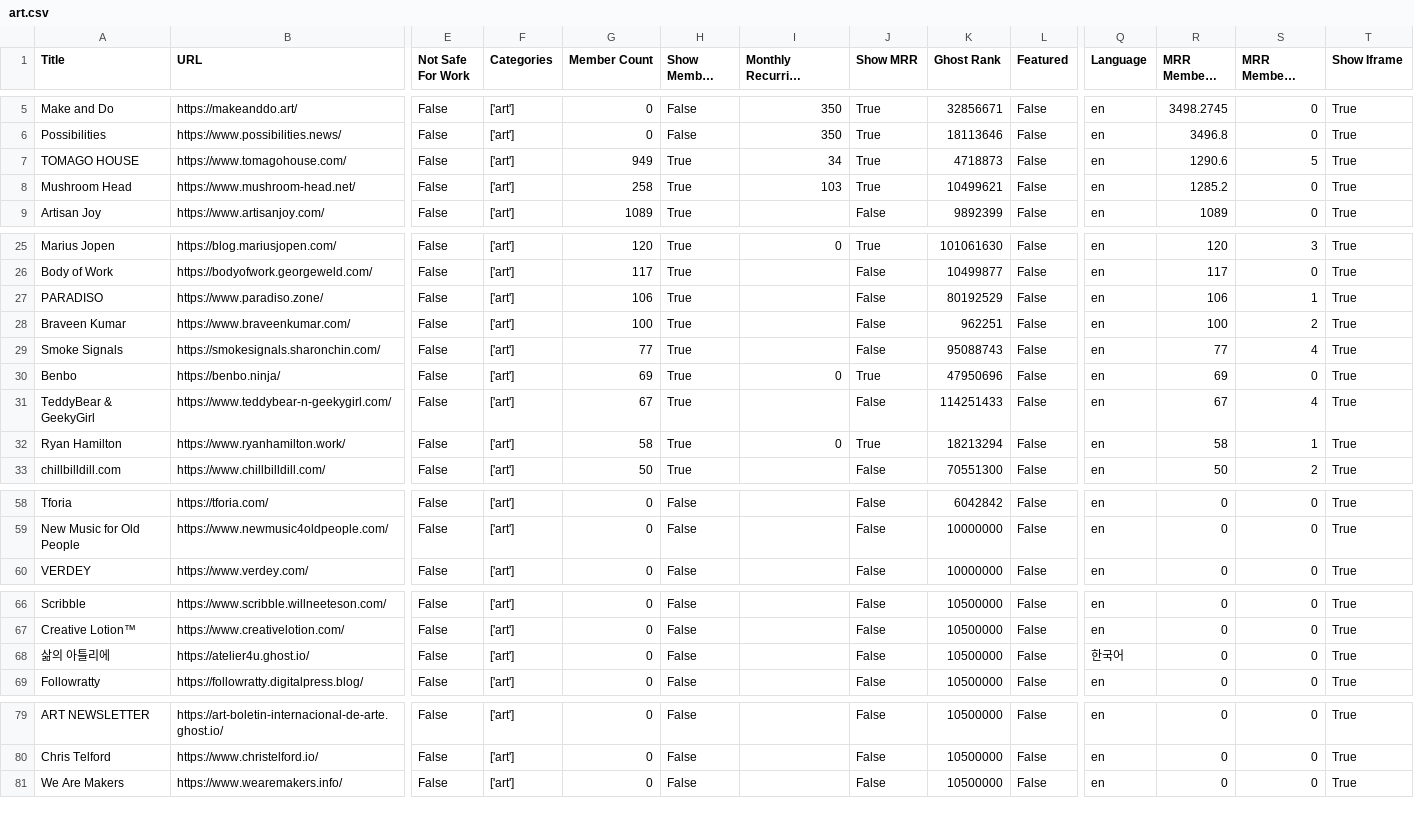
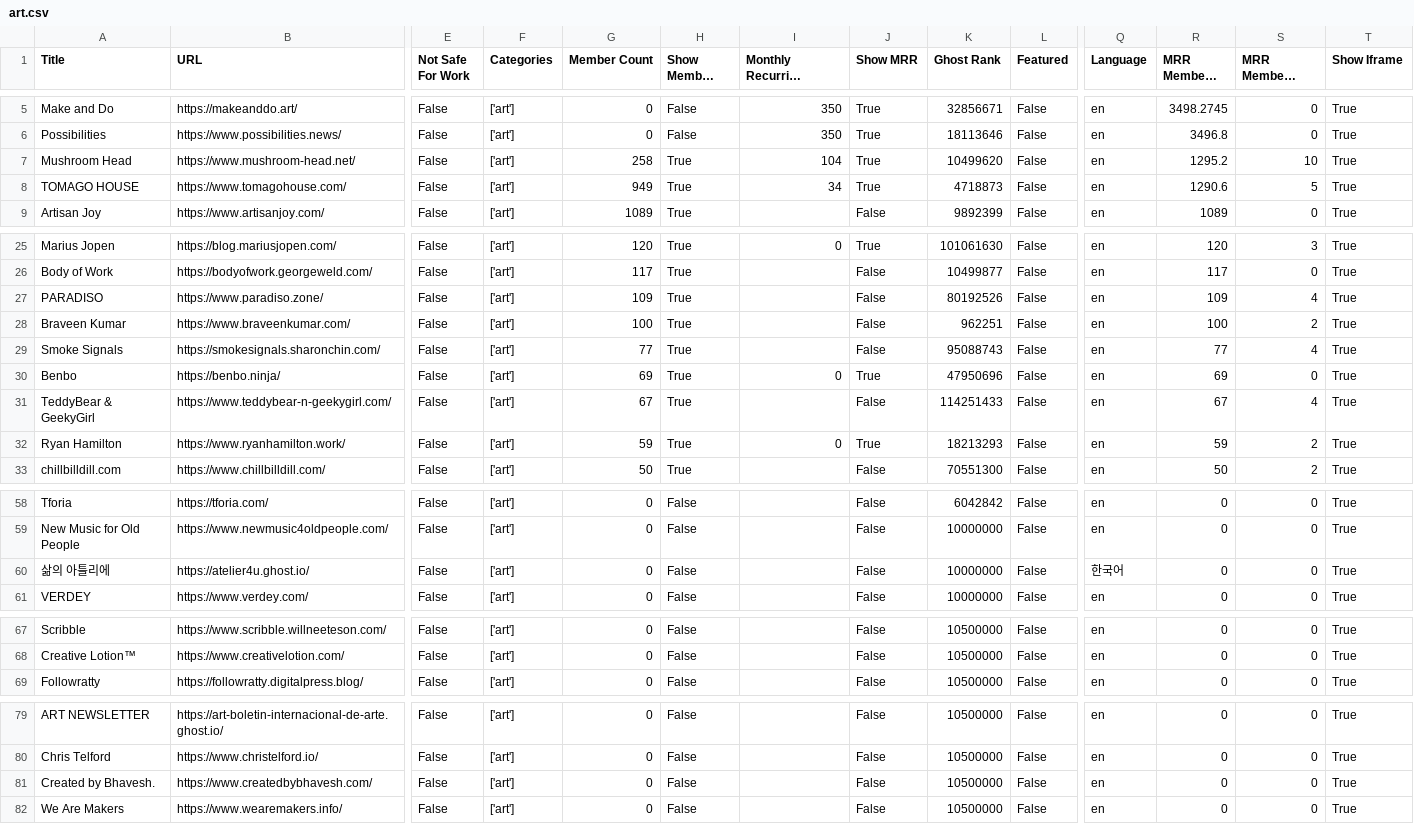
Before and after one commit to TheBoatyMcBoatFace/explore-ghosts, a CSV file: output/art.csv, drawn as a sheet; only a part is shown, gaps mark what is left out; long unchanged cells end in …; removed rows and columns are numbered as before the commit, all else as after; rows hold the shown columns only; the diff covers the shown part only; the diff names each change by its address in the sheet, - before the commit and + after, or states it on an @@ line.

```diff
--- a/output/art.csv
+++ b/output/art.csv
+row 7: Mushroom Head | https://www.mushroom-head.net/ | False | ['art'] | 258 | True | 104 | True | 10499620 | False | en | 1295.2 | 10 | True
-row 8: Mushroom Head | https://www.mushroom-head.net/ | False | ['art'] | 258 | True | 103 | True | 10499621 | False | en | 1285.2 | 0 | True
-G27 (Member Count): 106
+G27 (Member Count): 109
-K27 (Ghost Rank): 80192529
+K27 (Ghost Rank): 80192526
-R27 (MRR Members Rank): 106
+R27 (MRR Members Rank): 109
-S27 (MRR Members Diff Rank): 1
+S27 (MRR Members Diff Rank): 4
-G32 (Member Count): 58
+G32 (Member Count): 59
-K32 (Ghost Rank): 18213294
+K32 (Ghost Rank): 18213293
-R32 (MRR Members Rank): 58
+R32 (MRR Members Rank): 59
-S32 (MRR Members Diff Rank): 1
+S32 (MRR Members Diff Rank): 2
+row 60: 삶의 아틀리에 | https://atelier4u.ghost.io/ | False | ['art'] | 0 | False |  | False | 10000000 | False | 한국어 | 0 | 0 | True
-row 68: 삶의 아틀리에 | https://atelier4u.ghost.io/ | False | ['art'] | 0 | False |  | False | 10500000 | False | 한국어 | 0 | 0 | True
+row 81: Created by Bhavesh. | https://www.createdbybhavesh.com/ | False | ['art'] | 0 | False |  | False | 10500000 | False | en | 0 | 0 | True
```
Also changed, not shown: 4 edited cells elsewhere in this file, output/business.csv, output/crypto.csv, 30 other files.
